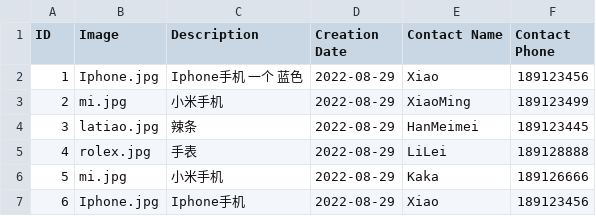
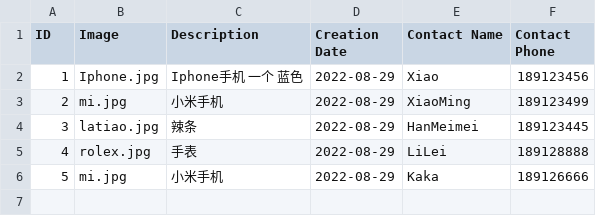
Before and after one commit to misslux/ekkoekko, a CSV file: static/found_items.csv, drawn as a sheet.

```diff
--- a/static/found_items.csv
+++ b/static/found_items.csv
@@ -6,2 +6 @@ ID,Image,Description,Creation Date,Contact Name,Contact Phone
 5,mi.jpg,小米手机,2022-08-29,Kaka,189126666
-6,Iphone.jpg,Iphone手机,2022-08-29,Xiao,189123456
```
Also changed, not shown: static/lost_items.csv, 4 other files.
